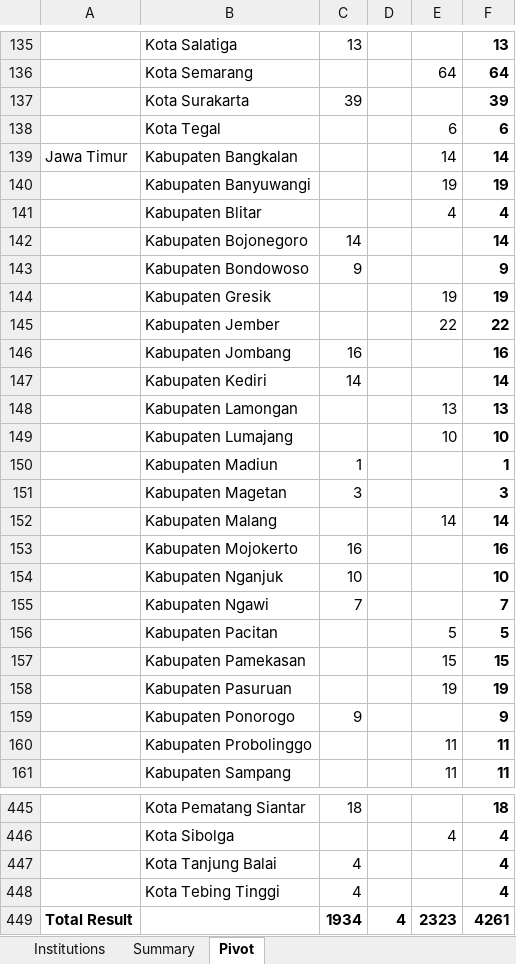
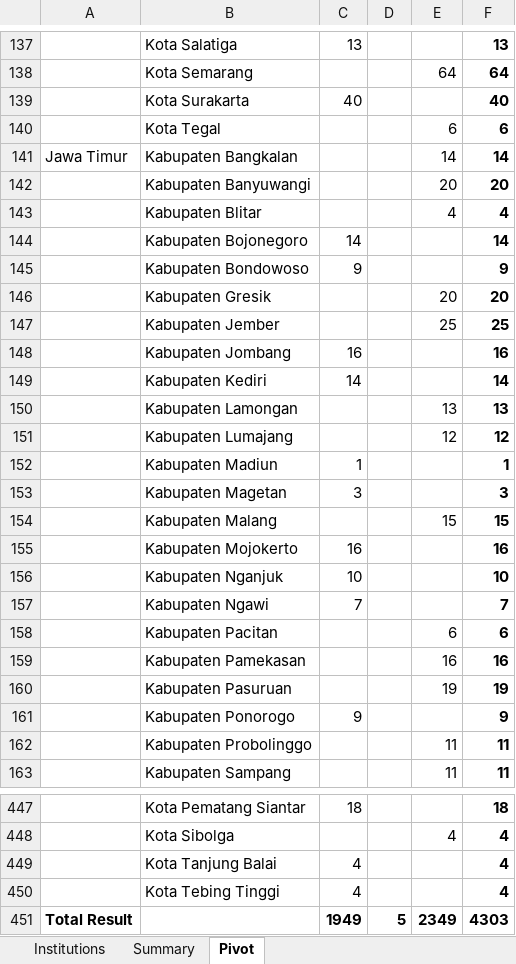
Before and after one commit to zeroappam2day/abu-dhabi-shisha-guide, an Excel workbook: indonesia-higher-ed/output/indonesia_higher_ed.xlsx, sheet Pivot, drawn as a sheet; only a part is shown, gaps mark what is left out; values as stored, in another font and other column widths than the file's, no borders; removed rows and columns are numbered as before the commit, all else as after; the diff covers the shown part only; the diff names each change by its address in the sheet, - before the commit and + after, or states it on an @@ line.

```diff
--- a/indonesia-higher-ed/output/indonesia_higher_ed.xlsx (sheet Pivot)
+++ b/indonesia-higher-ed/output/indonesia_higher_ed.xlsx (sheet Pivot)
-C139: 39
+C139: 40
-F139: 39
+F139: 40
-E142: 19
+E142: 20
-F142: 19
+F142: 20
-E146: 19
+E146: 20
-F146: 19
+F146: 20
-E147: 22
+E147: 25
-F147: 22
+F147: 25
-E151: 10
+E151: 12
-F151: 10
+F151: 12
-E154: 14
+E154: 15
-F154: 14
+F154: 15
-E158: 5
+E158: 6
-F158: 5
+F158: 6
-E159: 15
+E159: 16
-F159: 15
+F159: 16
-row 449: Total Result |  | 1934 | 4 | 2323 | 4261
+row 451: Total Result |  | 1949 | 5 | 2349 | 4303
```
Also changed, not shown: 2 added rows and 56 edited cells elsewhere in this sheet, sheet Institutions, sheet Summary, 12 other files.
